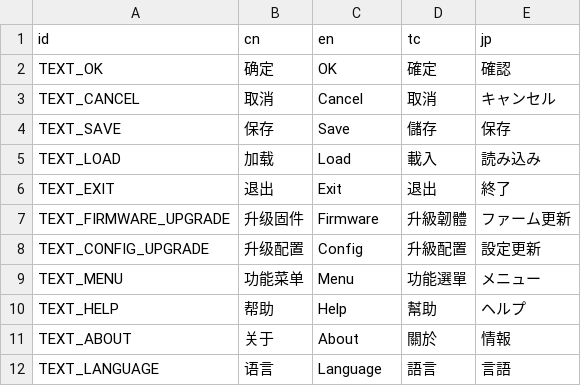
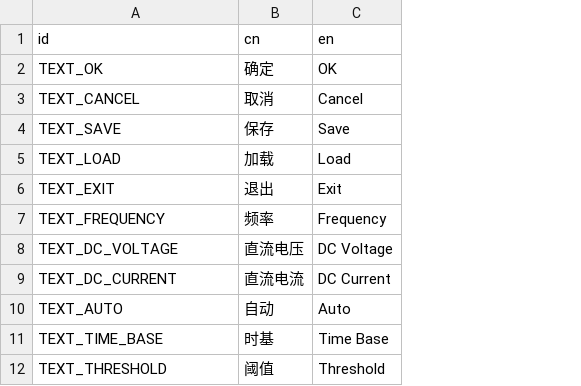
Before and after one commit to daijiale1396/LVLANG, a CSV file: language.csv, drawn as a sheet; removed rows and columns are numbered as before the commit, all else as after; the diff names each change by its address in the sheet, - before the commit and + after, or states it on an @@ line.

```diff
--- a/language.csv
+++ b/language.csv
-column D (tc), rows 2-6: 確定 | 取消 | 儲存 | 載入 | 退出
-column E (jp), rows 2-6: 確認 | キャンセル | 保存 | 読み込み | 終了
-row 7: TEXT_FIRMWARE_UPGRADE | 升级固件 | Firmware | 升級韌體 | ファーム更新
-row 8: TEXT_CONFIG_UPGRADE | 升级配置 | Config | 升級配置 | 設定更新
-row 9: TEXT_MENU | 功能菜单 | Menu | 功能選單 | メニュー
-row 10: TEXT_HELP | 帮助 | Help | 幫助 | ヘルプ
-row 11: TEXT_ABOUT | 关于 | About | 關於 | 情報
-row 12: TEXT_LANGUAGE | 语言 | Language | 語言 | 言語
+row 7: TEXT_FREQUENCY | 频率 | Frequency
+row 8: TEXT_DC_VOLTAGE | 直流电压 | DC Voltage
+row 9: TEXT_DC_CURRENT | 直流电流 | DC Current
+row 10: TEXT_AUTO | 自动 | Auto
+row 11: TEXT_TIME_BASE | 时基 | Time Base
+row 12: TEXT_THRESHOLD | 阈值 | Threshold
```
Also changed, not shown: 2 other files.
